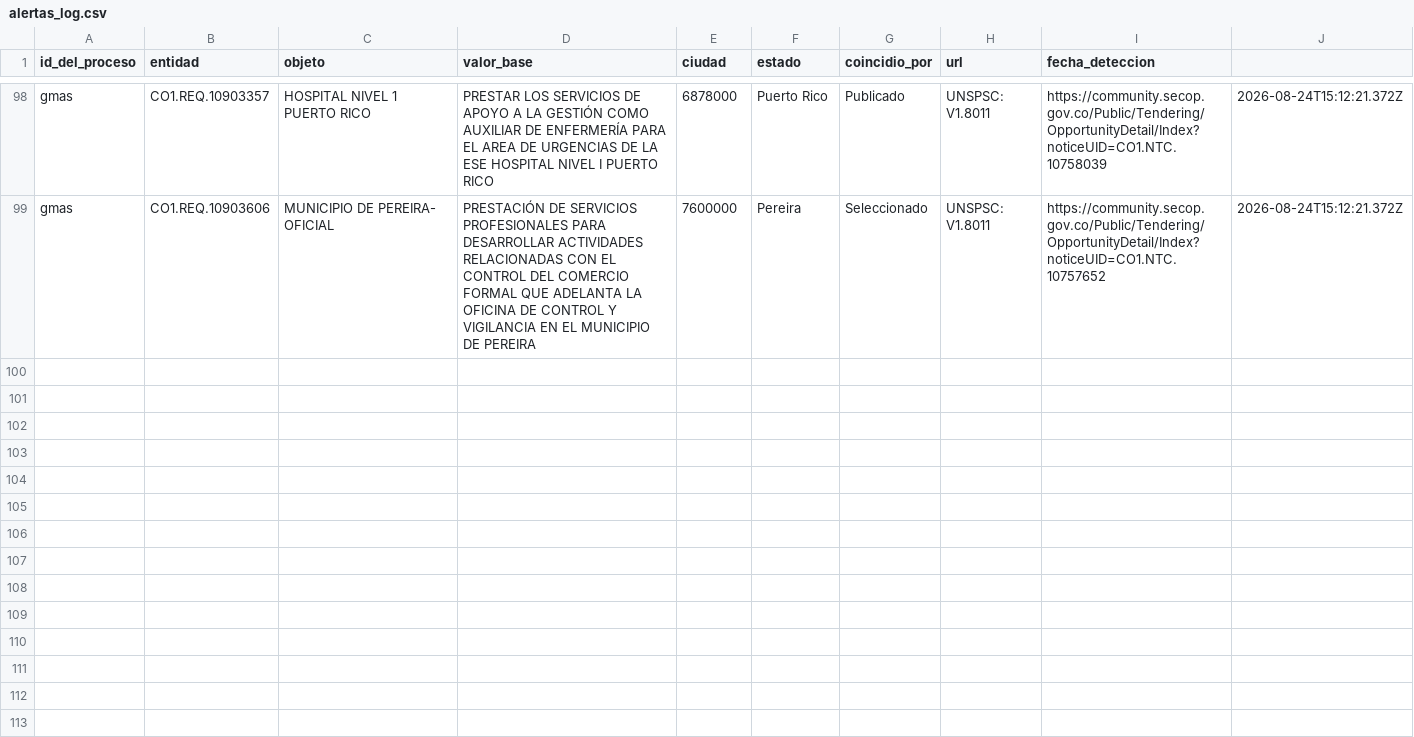
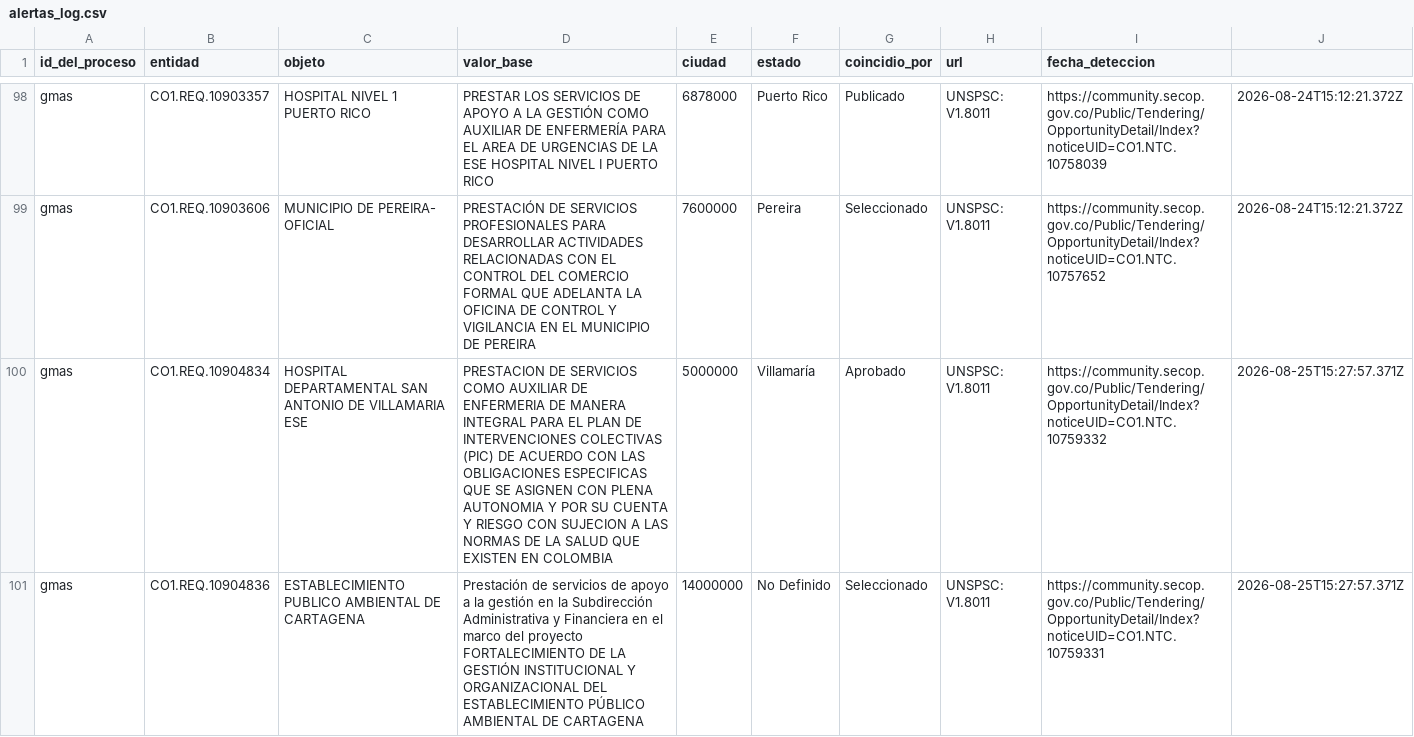
Before and after one commit to geomolinasuesca-byte/secop-radar-gmas, a CSV file: alertas_log.csv, drawn as a sheet; only a part is shown, gaps mark what is left out; the diff covers the shown part only; the diff names each change by its address in the sheet, - before the commit and + after, or states it on an @@ line.

```diff
--- a/alertas_log.csv
+++ b/alertas_log.csv
+row 100: gmas | CO1.REQ.10904834 | HOSPITAL DEPARTAMENTAL SAN ANTONIO DE VILLAMARIA ESE | PRESTACION DE SERVICIOS COMO AUXILIAR DE ENFERMERIA DE MANERA INTEGRAL PARA EL PLAN DE INTERVENCIONES COLECTIVAS (PIC) DE ACUERDO CON LAS OBLIGACIONES ESPECIFICAS QUE SE ASIGNEN CON PLENA AUTONOMIA Y POR SU CUENTA Y RIESGO CON SUJECION A LAS NORMAS DE LA SALUD QUE EXISTEN EN COLOMBIA | 5000000 | Villamaría | Aprobado | UNSPSC: V1.8011 | https://community.secop.gov.co/Public/Tendering/OpportunityDetail/Index?noticeUID=CO1.NTC.10759332 | 2026-08-25T15:27:57.371Z
+row 101: gmas | CO1.REQ.10904836 | ESTABLECIMIENTO PUBLICO AMBIENTAL DE CARTAGENA | Prestación de servicios de apoyo a la gestión en la Subdirección Administrativa y Financiera en el marco del proyecto FORTALECIMIENTO DE LA GESTIÓN INSTITUCIONAL Y ORGANIZACIONAL DEL ESTABLECIMIENTO PÚBLICO AMBIENTAL DE CARTAGENA | 14000000 | No Definido | Seleccionado | UNSPSC: V1.8011 | https://community.secop.gov.co/Public/Tendering/OpportunityDetail/Index?noticeUID=CO1.NTC.10759331 | 2026-08-25T15:27:57.371Z
```
Also changed, not shown: 2 added rows elsewhere in this file, 1 other file.
